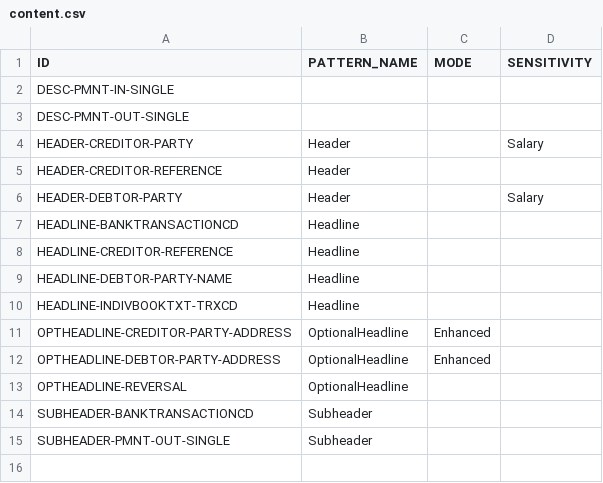
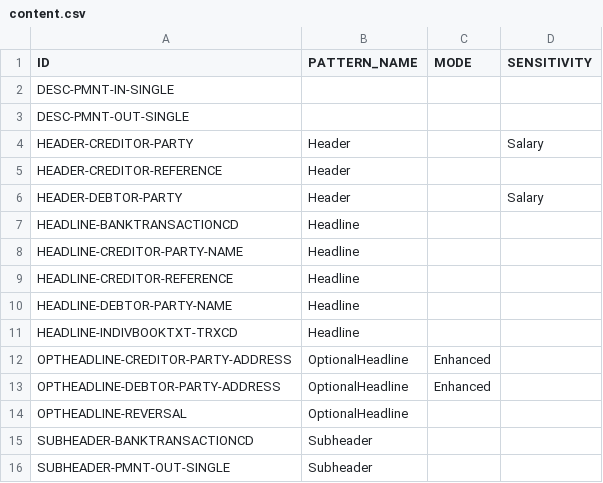
Before and after one commit to kressi/tree-visualization, a CSV file: resources/content.csv, drawn as a sheet; the diff names each change by its address in the sheet, - before the commit and + after, or states it on an @@ line.

```diff
--- a/resources/content.csv
+++ b/resources/content.csv
+row 8: HEADLINE-CREDITOR-PARTY-NAME | Headline
```
Also changed, not shown: resources/simple-content.csv, resources/structure.csv, 1 other file.
